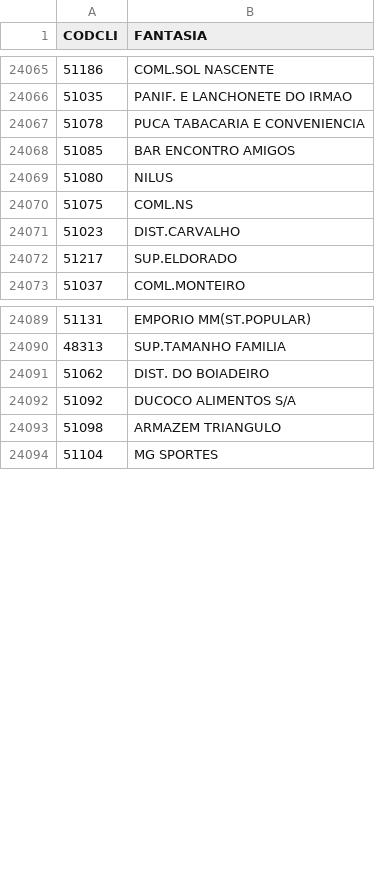
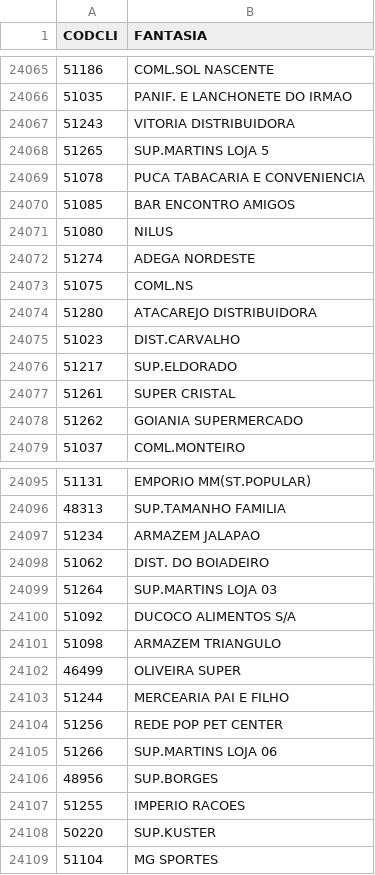
Before and after one commit to rylsistema/Solicitar_Desconto, a CSV file: converter/Clientes.csv (was Clientes.csv), drawn as a sheet; only a part is shown, gaps mark what is left out; the diff covers the shown part only.

```diff
--- a/Clientes.csv
+++ b/converter/Clientes.csv
@@ -24067,2 +24067,4 @@
 51035;PANIF. E LANCHONETE DO IRMAO
+51243;VITORIA DISTRIBUIDORA
+51265;SUP.MARTINS LOJA 5
 51078;PUCA TABACARIA E CONVENIENCIA
@@ -24070,5 +24072,9 @@
 51080;NILUS
+51274;ADEGA NORDESTE
 51075;COML.NS
+51280;ATACAREJO DISTRIBUIDORA
 51023;DIST.CARVALHO
 51217;SUP.ELDORADO
+51261;SUPER CRISTAL
+51262;GOIANIA SUPERMERCADO
 51037;COML.MONTEIRO
@@ -24091,5 +24097,14 @@
 48313;SUP.TAMANHO FAMILIA
+51234;ARMAZEM JALAPAO
 51062;DIST. DO BOIADEIRO
+51264;SUP.MARTINS LOJA 03
 51092;DUCOCO ALIMENTOS S/A
 51098;ARMAZEM TRIANGULO
+46499;OLIVEIRA SUPER
+51244;MERCEARIA PAI E FILHO
+51256;REDE POP PET CENTER
+51266;SUP.MARTINS LOJA 06
+48956;SUP.BORGES
+51255;IMPERIO RACOES
+50220;SUP.KUSTER
 51104;MG SPORTES
```
Also changed, not shown: 50 added rows, 5 moved rows and 55 edited cells elsewhere in this file, converter/Produtos.csv, 10 other files.
